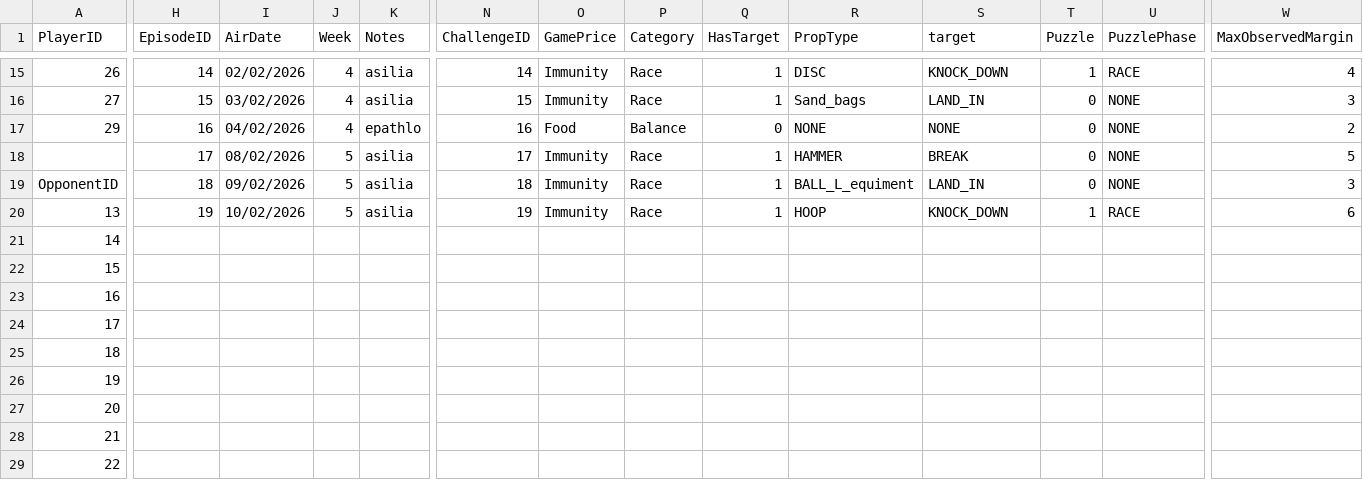
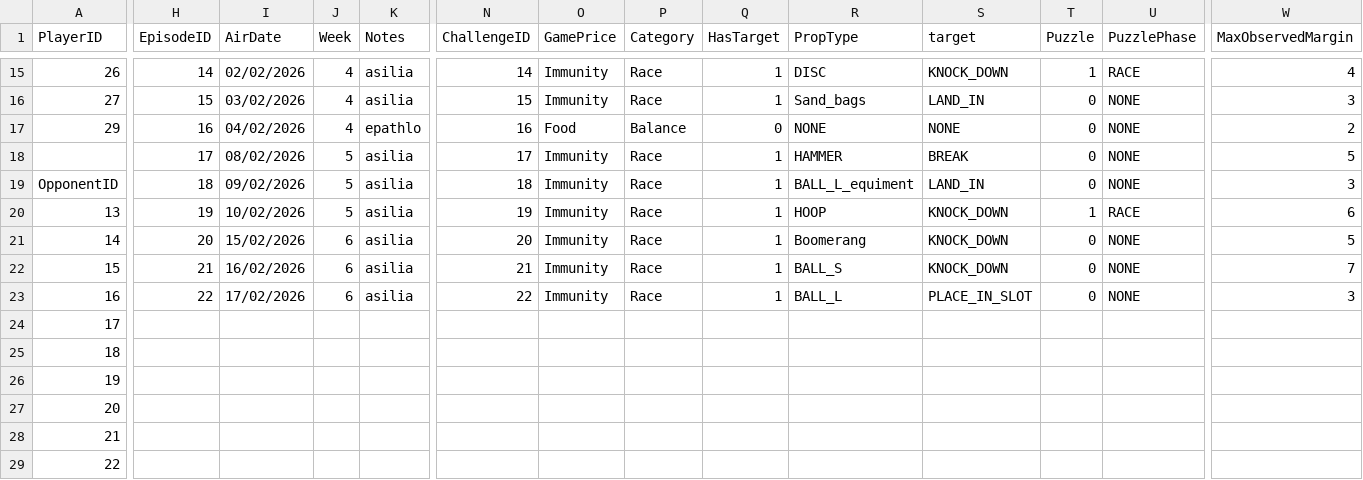
Before and after one commit to andreasskour-stack/napaanalytics, a CSV file: src/data/general_stats.csv, drawn as a sheet; only a part is shown, gaps mark what is left out; the diff names each change by its address in the sheet, - before the commit and + after, or states it on an @@ line.

```diff
--- a/src/data/general_stats.csv
+++ b/src/data/general_stats.csv
-H21 (EpisodeID): (empty)
+H21 (EpisodeID): 20
-I21 (AirDate): (empty)
+I21 (AirDate): 15/02/2026
-J21:J23 (Week): (empty)
+J21:J23 (Week): 6
-K21:K23 (Notes): (empty)
+K21:K23 (Notes): asilia
-N21 (ChallengeID): (empty)
+N21 (ChallengeID): 20
-O21:O23 (GamePrice): (empty)
+O21:O23 (GamePrice): Immunity
-P21:P23 (Category): (empty)
+P21:P23 (Category): Race
-Q21:Q23 (HasTarget): (empty)
+Q21:Q23 (HasTarget): 1
-R21 (PropType): (empty)
+R21 (PropType): Boomerang
-S21:S22 (target): (empty)
+S21:S22 (target): KNOCK_DOWN
-T21:T23 (Puzzle): (empty)
+T21:T23 (Puzzle): 0
-U21:U23 (PuzzlePhase): (empty)
+U21:U23 (PuzzlePhase): NONE
-W21 (MaxObservedMargin): (empty)
+W21 (MaxObservedMargin): 5
-H22 (EpisodeID): (empty)
+H22 (EpisodeID): 21
-I22 (AirDate): (empty)
+I22 (AirDate): 16/02/2026
-N22 (ChallengeID): (empty)
+N22 (ChallengeID): 21
-R22 (PropType): (empty)
+R22 (PropType): BALL_S
-W22 (MaxObservedMargin): (empty)
+W22 (MaxObservedMargin): 7
-H23 (EpisodeID): (empty)
+H23 (EpisodeID): 22
-I23 (AirDate): (empty)
+I23 (AirDate): 17/02/2026
-N23 (ChallengeID): (empty)
+N23 (ChallengeID): 22
-R23 (PropType): (empty)
+R23 (PropType): BALL_L
-S23 (target): (empty)
+S23 (target): PLACE_IN_SLOT
-W23 (MaxObservedMargin): (empty)
+W23 (MaxObservedMargin): 3
```
Also changed, not shown: src/data/H2H.csv, src/data/h2h_dom.csv, 23 other files.
